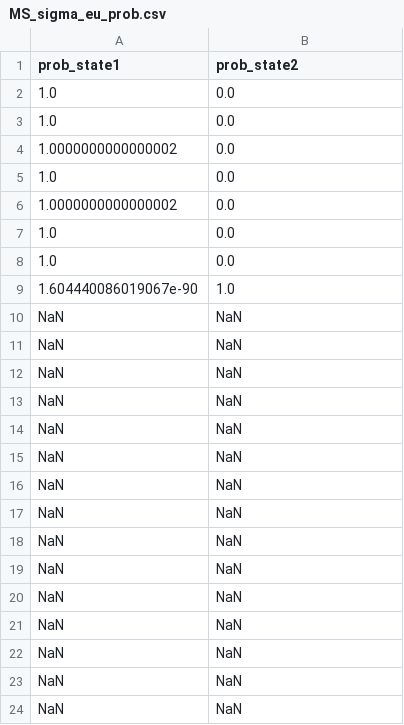
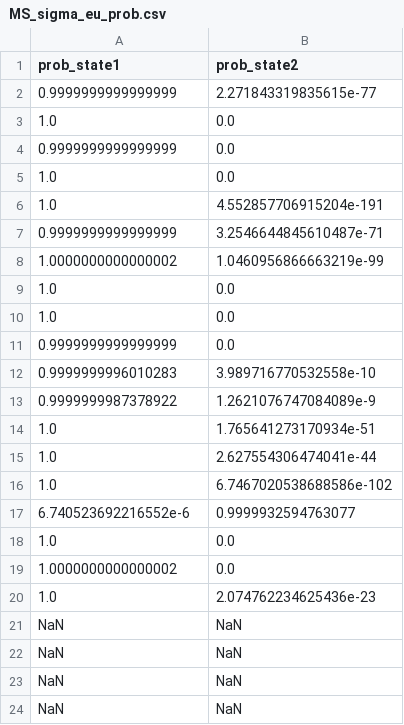
Before and after one commit to sakibigio/ScramblingDollars, a CSV file: Filtering/data/MS_sigma_eu_prob.csv, drawn as a sheet; only a part is shown.

```diff
--- a/Filtering/data/MS_sigma_eu_prob.csv
+++ b/Filtering/data/MS_sigma_eu_prob.csv
@@ -1,21 +1,21 @@
 prob_state1,prob_state2
+0.9999999999999999,2.271843319835615e-77
+1.0,0.0
+0.9999999999999999,0.0
+1.0,0.0
+1.0,4.552857706915204e-191
+0.9999999999999999,3.2546644845610487e-71
+1.0000000000000002,1.0460956866663219e-99
 1.0,0.0
 1.0,0.0
-1.0000000000000002,0.0
+0.9999999999999999,0.0
+0.9999999996010283,3.989716770532558e-10
+0.9999999987378922,1.2621076747084089e-9
+1.0,1.765641273170934e-51
+1.0,2.627554306474041e-44
+1.0,6.7467020538688586e-102
+6.740523692216552e-6,0.9999932594763077
 1.0,0.0
 1.0000000000000002,0.0
-1.0,0.0
-1.0,0.0
-1.604440086019067e-90,1.0
-NaN,NaN
-NaN,NaN
-NaN,NaN
-NaN,NaN
-NaN,NaN
-NaN,NaN
-NaN,NaN
-NaN,NaN
-NaN,NaN
-NaN,NaN
-NaN,NaN
+1.0,2.074762234625436e-23
 NaN,NaN
```
Also changed, not shown: Filtering/data/MS_sigma_eu_counterfactuals.csv, Filtering/data/MS_sigma_eu_simul.csv, 12 other files.
